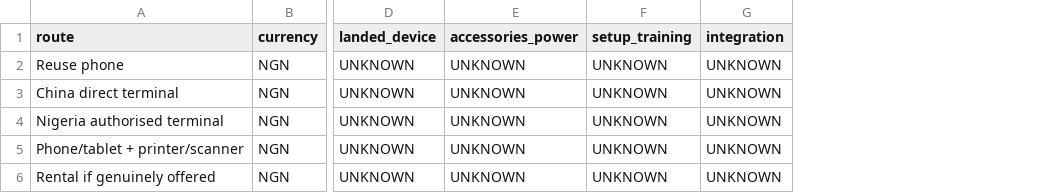
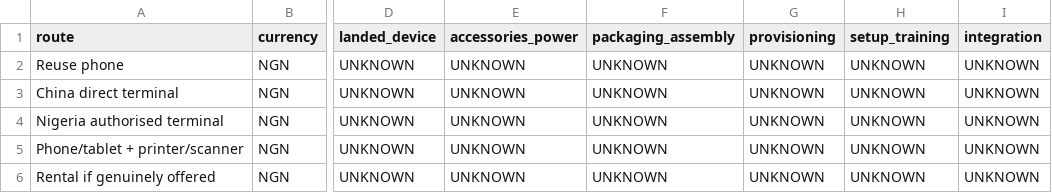
Before and after one commit to ehigiej2/mauric-prototype-gallery, a CSV file: research-sandbox/trader-hardware-20261111/tco-24-month-inputs.csv, drawn as a sheet; only a part is shown, gaps mark what is left out; the diff names each change by its address in the sheet, - before the commit and + after, or states it on an @@ line.

```diff
--- a/research-sandbox/trader-hardware-20261111/tco-24-month-inputs.csv
+++ b/research-sandbox/trader-hardware-20261111/tco-24-month-inputs.csv
+column F (packaging_assembly), rows 2-6: all UNKNOWN
+column G (provisioning), rows 2-6: all UNKNOWN
```
Also changed, not shown: research-sandbox/trader-hardware-20261111/qualification-register.csv, 15 other files.
